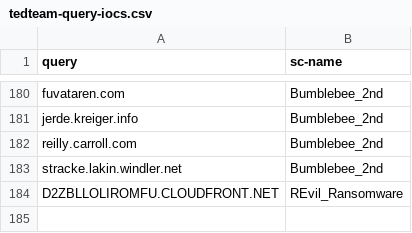
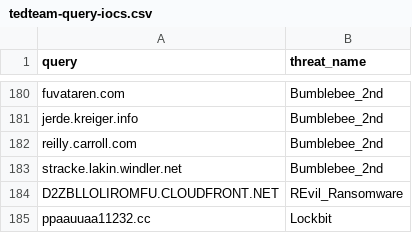
Before and after one commit to kfidur/Tedteam-security, a CSV file: tedteam-query-iocs.csv, drawn as a sheet; only a part is shown, gaps mark what is left out; the diff names each change by its address in the sheet, - before the commit and + after, or states it on an @@ line.

```diff
--- a/tedteam-query-iocs.csv
+++ b/tedteam-query-iocs.csv
-B1: sc-name
+B1: threat_name
+row 185: ppaauuaa11232.cc | Lockbit
```
Also changed, not shown: sc-ioc.csv, sec_content.csv, 1 other file.
